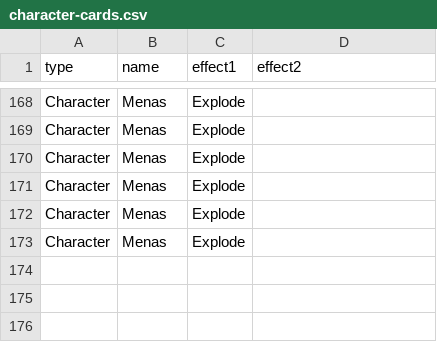
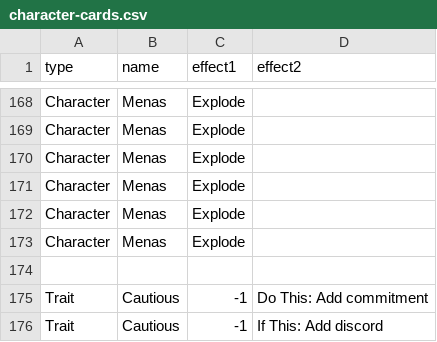
Before and after one commit to ziapeltagames/six-winters, a CSV file: csv/character-cards.csv, drawn as a sheet; only a part is shown, gaps mark what is left out; the diff names each change by its address in the sheet, - before the commit and + after, or states it on an @@ line.

```diff
--- a/csv/character-cards.csv
+++ b/csv/character-cards.csv
+row 174: (empty)
+row 175: Trait | Cautious | -1 | Do This: Add commitment
+row 176: Trait | Cautious | -1 | If This: Add discord
```
Also changed, not shown: csv/location-cards.csv, csv/mission-cards.csv, 6 other files.
